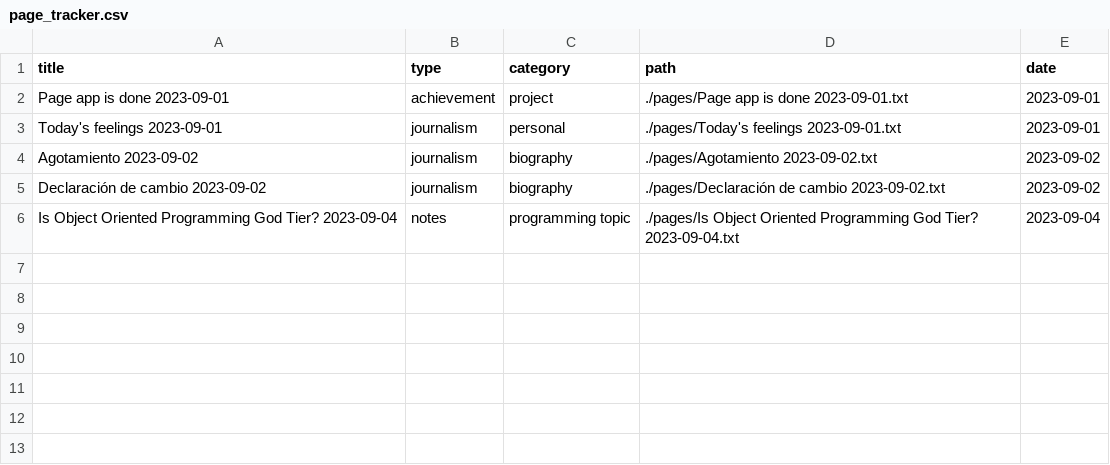
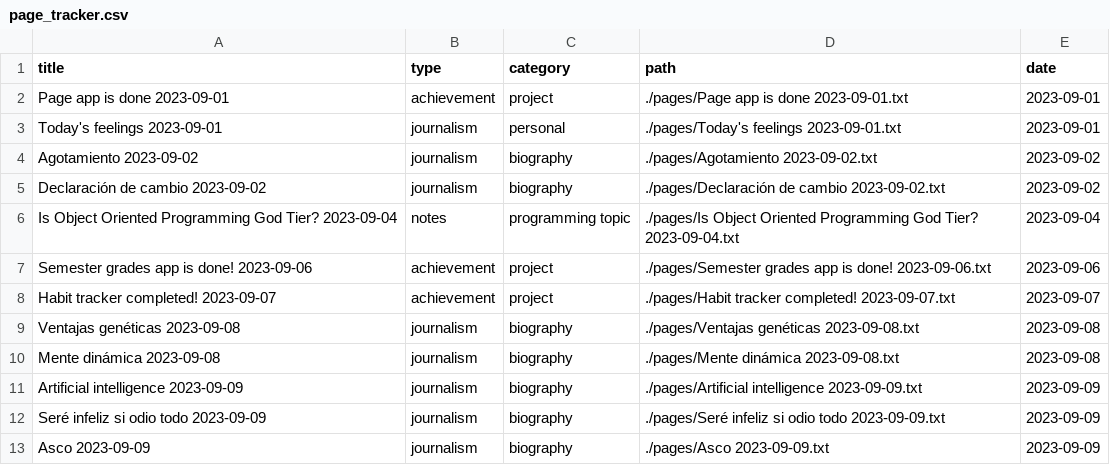
Before and after one commit to ChiniwirisWu/python_programs, a CSV file: page-app/page_tracker.csv, drawn as a sheet.

```diff
--- a/page-app/page_tracker.csv
+++ b/page-app/page_tracker.csv
@@ -6 +6,8 @@ Declaración de cambio 2023-09-02,journalism,biography,./pages/Declaración de c
 Is Object Oriented Programming God Tier? 2023-09-04,notes,programming topic,./pages/Is Object Oriented Programming God Tier? 2023-09-04.txt,2023-09-04
+Semester grades app is done! 2023-09-06,achievement,project,./pages/Semester grades app is done! 2023-09-06.txt,2023-09-06
+Habit tracker completed! 2023-09-07,achievement,project,./pages/Habit tracker completed! 2023-09-07.txt,2023-09-07
+Ventajas genéticas 2023-09-08,journalism,biography,./pages/Ventajas genéticas 2023-09-08.txt,2023-09-08
+Mente dinámica 2023-09-08,journalism,biography,./pages/Mente dinámica 2023-09-08.txt,2023-09-08
+Artificial intelligence 2023-09-09,journalism,biography,./pages/Artificial intelligence 2023-09-09.txt,2023-09-09
+Seré infeliz si odio todo 2023-09-09,journalism,biography,./pages/Seré infeliz si odio todo 2023-09-09.txt,2023-09-09
+Asco 2023-09-09,journalism,biography,./pages/Asco 2023-09-09.txt,2023-09-09
```
Also changed, not shown: 10 other files.
